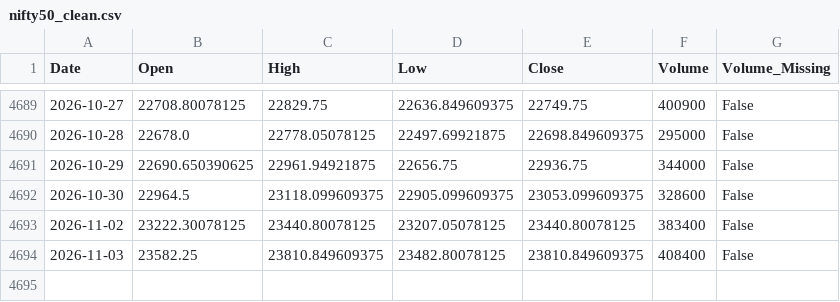
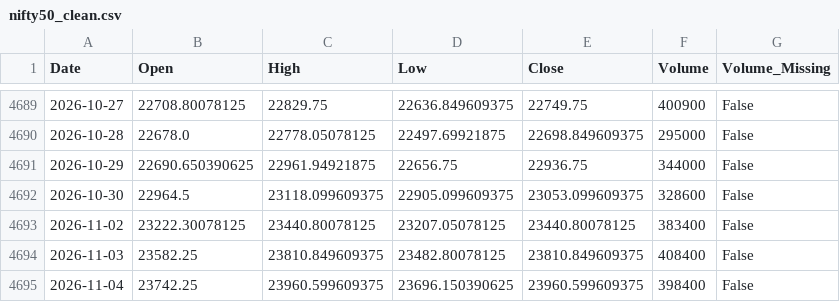
Before and after one commit to Abhi-Tech-Sys/market-intelligence-project, a CSV file: backend/data/processed/nifty50_clean.csv, drawn as a sheet; only a part is shown, gaps mark what is left out; the diff names each change by its address in the sheet, - before the commit and + after, or states it on an @@ line.

```diff
--- a/backend/data/processed/nifty50_clean.csv
+++ b/backend/data/processed/nifty50_clean.csv
+row 4695: 2026-11-04 | 23742.25 | 23960.599609375 | 23696.150390625 | 23960.599609375 | 398400 | False
```
Also changed, not shown: backend/data/raw/nifty50_yahoo_raw.csv, 1 other file.
